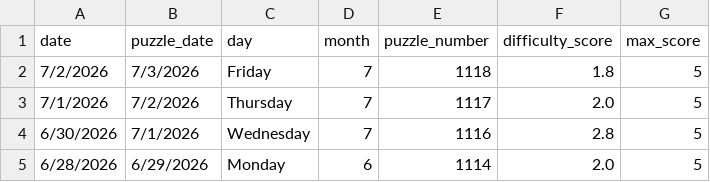
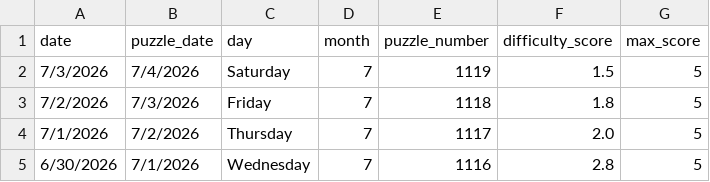
Before and after one commit to EricSev/connections_difficulty_scraper, a CSV file: data/connections_difficulty_four_day.csv, drawn as a sheet; removed rows and columns are numbered as before the commit, all else as after; the diff names each change by its address in the sheet, - before the commit and + after, or states it on an @@ line.

```diff
--- a/data/connections_difficulty_four_day.csv
+++ b/data/connections_difficulty_four_day.csv
+row 2: 7/3/2026 | 7/4/2026 | Saturday | 7 | 1119 | 1.5 | 5
-row 5: 6/28/2026 | 6/29/2026 | Monday | 6 | 1114 | 2.0 | 5
```
Also changed, not shown: data/connections_difficulty_daily.csv, data/connections_difficulty_history.csv, 3 other files.
